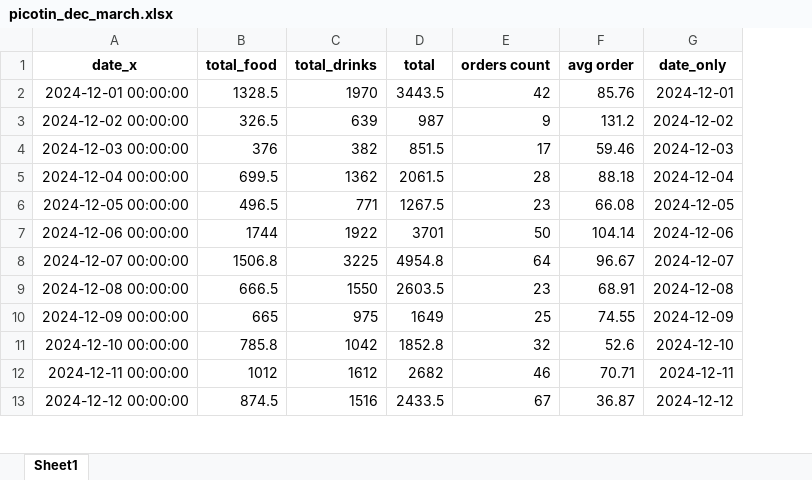
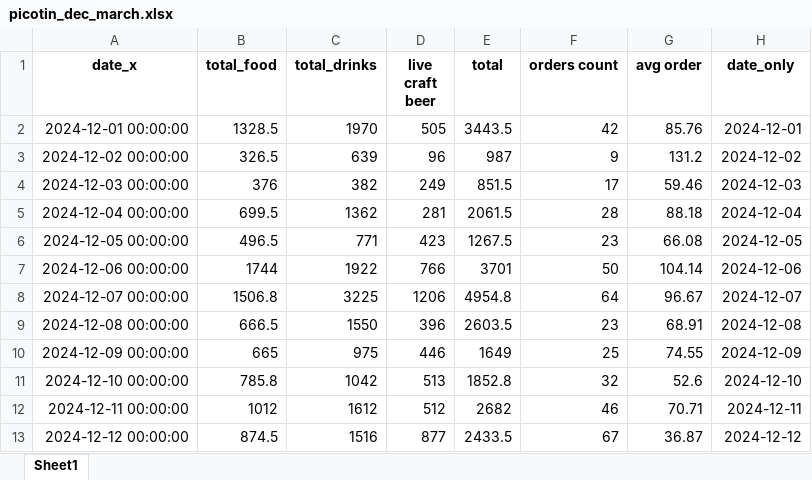
Before and after one commit to shikivaahan/Picotin, an Excel workbook: picotin_dec_march.xlsx, sheet Sheet1, drawn as a sheet; only a part is shown; values as stored, in another font and other column widths than the file's, no borders; the diff names each change by its address in the sheet, - before the commit and + after, or states it on an @@ line.

```diff
--- a/picotin_dec_march.xlsx (sheet Sheet1)
+++ b/picotin_dec_march.xlsx (sheet Sheet1)
+column D (live craft beer), rows 2-13: 505 | 96 | 249 | 281 | 423 | 766 | 1206 | 396 | 446 | 513 | 512 | 877
```
Also changed, not shown: 4 other files.
